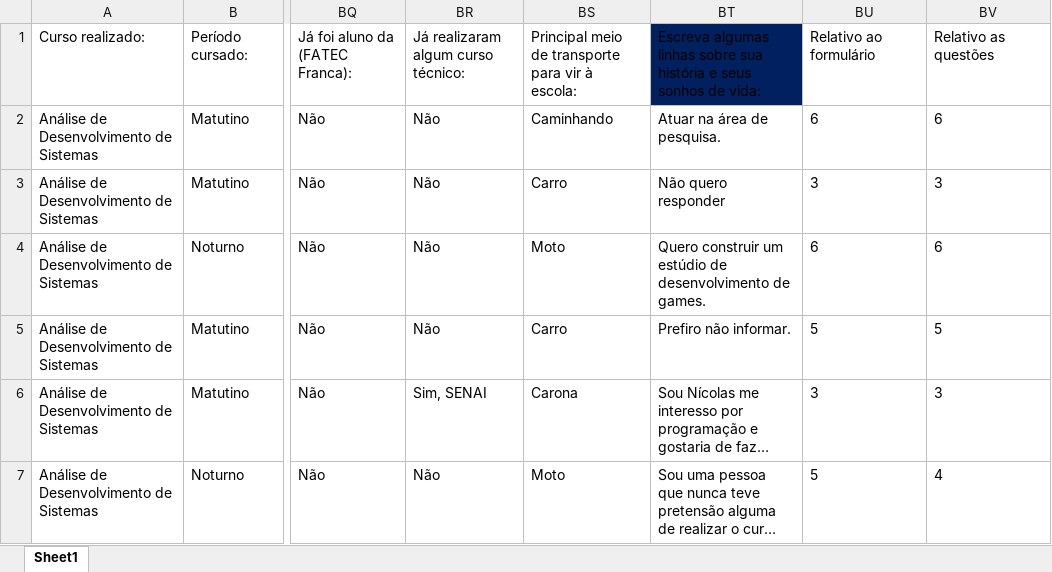
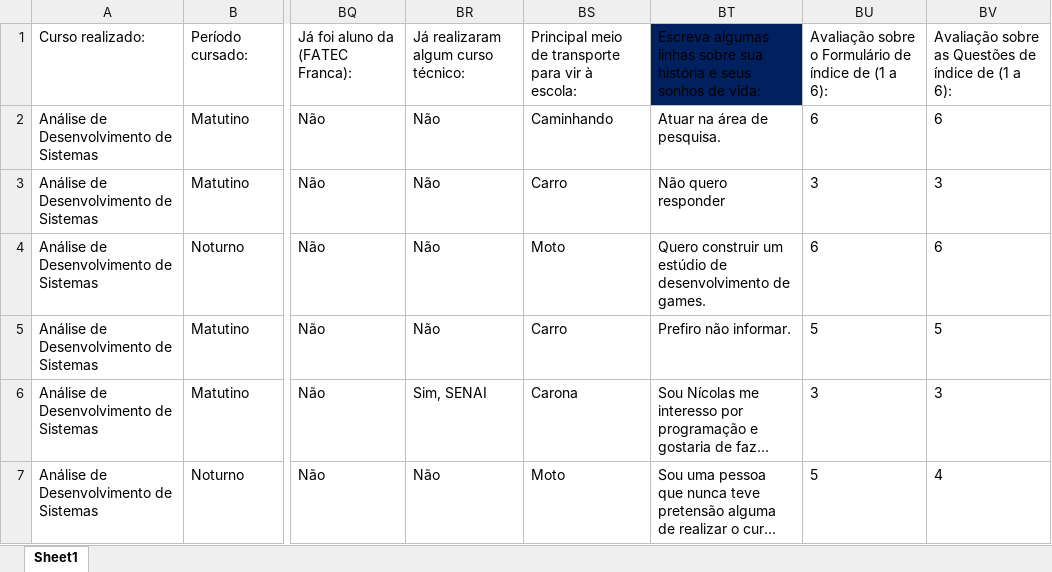
Before and after one commit to HMendesDev/Projeto-Socioeconomico-Fatec, an Excel workbook: DadosPSE.xlsx, sheet Sheet1, drawn as a sheet; only a part is shown, gaps mark what is left out; long unchanged cells end in …; values as stored, in another font and other column widths than the file's, no borders; table styles not drawn; the diff names each change by its address in the sheet, - before the commit and + after, or states it on an @@ line.

Commit message:
Add files via upload

```diff
--- a/DadosPSE.xlsx (sheet Sheet1)
+++ b/DadosPSE.xlsx (sheet Sheet1)
-BU1: Relativo ao formulário
+BU1: Avaliação sobre o Formulário de índice de (1 a 6):
-BV1: Relativo as questões
+BV1: Avaliação sobre as Questões de índice de (1 a 6):
```
